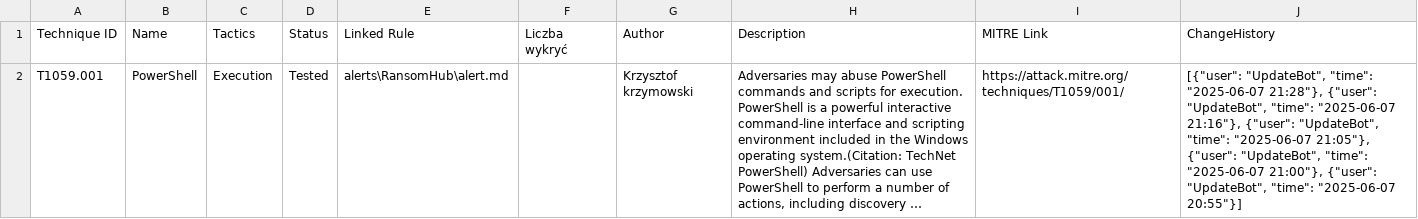
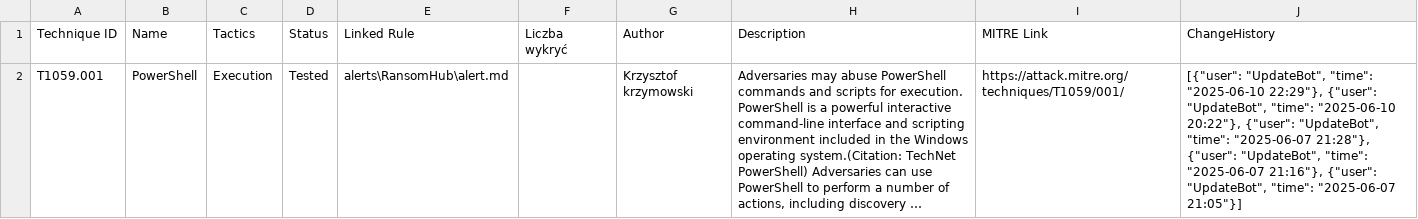
Before and after one commit to SheriffBLN/defender-lab-framework, a CSV file: mapping/RansomHub/status.csv, drawn as a sheet; long unchanged cells end in …; the diff names each change by its address in the sheet, - before the commit and + after, or states it on an @@ line.

```diff
--- a/mapping/RansomHub/status.csv
+++ b/mapping/RansomHub/status.csv
-J2 (ChangeHistory): …"UpdateBot", "time": "2025-06-07 21:28"}, {"user": "UpdateBot", "time": "2025-06-07 21:16"}, {"user": "UpdateBot", "time": "2025-06-07 21:05"}, {"user": "UpdateBot", "time": "2025-06-07 21:00"}, {"user": "UpdateBot", "time": "2025-06-07 20:55"}]
+J2 (ChangeHistory): …"UpdateBot", "time": "2025-06-10 22:29"}, {"user": "UpdateBot", "time": "2025-06-10 20:22"}, {"user": "UpdateBot", "time": "2025-06-07 21:28"}, {"user": "UpdateBot", "time": "2025-06-07 21:16"}, {"user": "UpdateBot", "time": "2025-06-07 21:05"}]
```
Also changed, not shown: mapping/SingleTechnique/status.csv, 39 other files.
